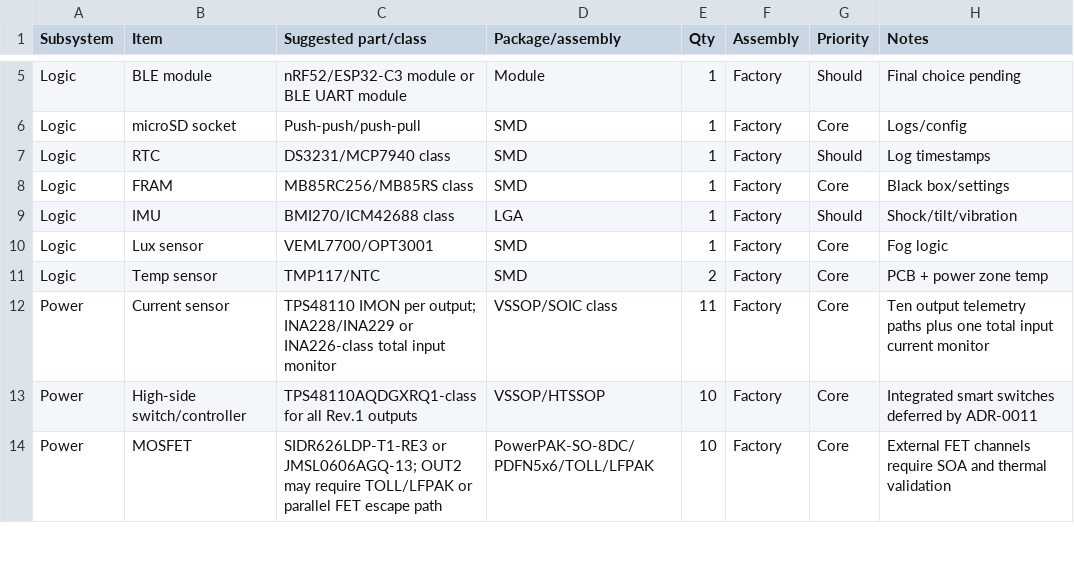
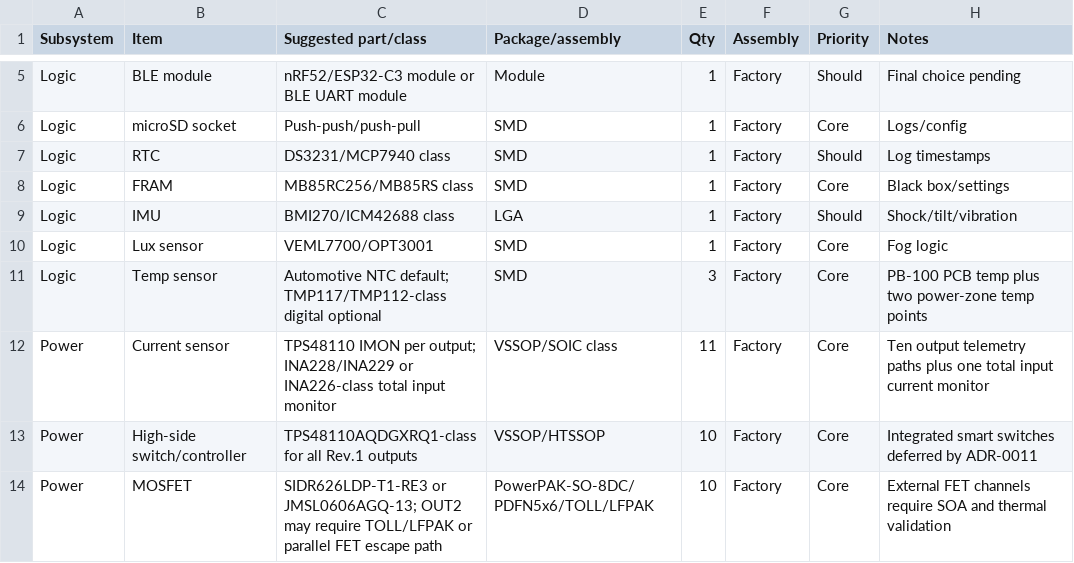
Before and after one commit to avlyubimov/svc-platform, a CSV file: production/bom/factory_bom_draft.csv, drawn as a sheet; only a part is shown, gaps mark what is left out.

```diff
--- a/production/bom/factory_bom_draft.csv
+++ b/production/bom/factory_bom_draft.csv
@@ -10,3 +10,3 @@ Logic,IMU,BMI270/ICM42688 class,LGA,1,Factory,Should,Shock/tilt/vibration
 Logic,Lux sensor,VEML7700/OPT3001,SMD,1,Factory,Core,Fog logic
-Logic,Temp sensor,TMP117/NTC,SMD,2,Factory,Core,PCB + power zone temp
+Logic,Temp sensor,Automotive NTC default; TMP117/TMP112-class digital optional,SMD,3,Factory,Core,PB-100 PCB temp plus two power-zone temp points
 Power,Current sensor,TPS48110 IMON per output; INA228/INA229 or INA226-class total input monitor,VSSOP/SOIC class,11,Factory,Core,Ten output telemetry paths plus one total input current monitor
```
Also changed, not shown: 6 other files.
